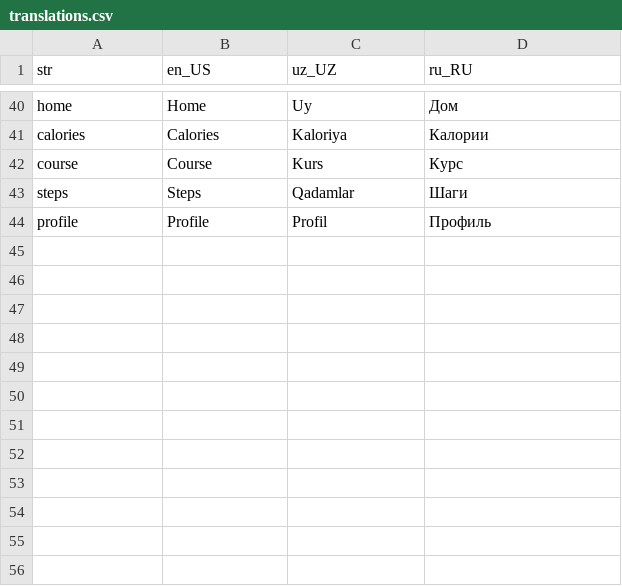
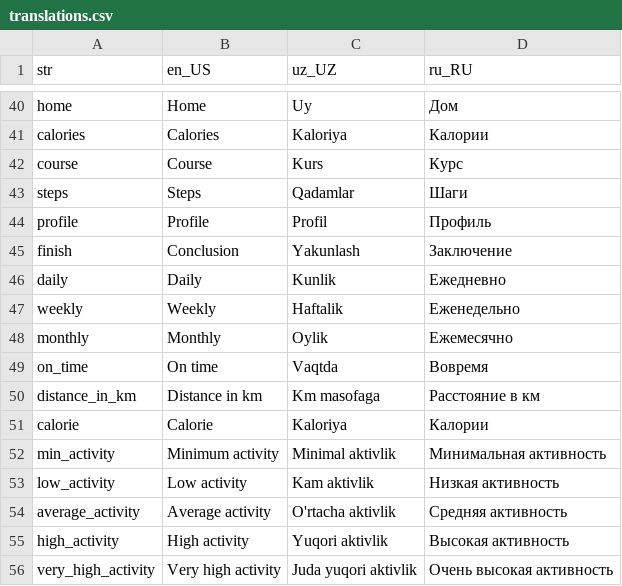
Before and after one commit to Calora-Ecosystem/calora_mobile, a CSV file: assets/localization/translations.csv, drawn as a sheet; only a part is shown, gaps mark what is left out.

```diff
--- a/assets/localization/translations.csv
+++ b/assets/localization/translations.csv
@@ -44 +44,13 @@ steps,Steps,Qadamlar,Шаги
 profile,Profile,Profil,Профиль
+finish,Conclusion,Yakunlash,Заключение
+daily ,Daily,Kunlik,Ежедневно
+weekly,Weekly,Haftalik,Еженедельно
+monthly,Monthly,Oylik,Ежемесячно
+on_time,On time,Vaqtda,Вовремя
+distance_in_km,Distance in km,Km masofaga,Расстояние в км
+calorie,Calorie,Kaloriya,Калории
+min_activity,Minimum activity,Minimal aktivlik,Минимальная активность
+low_activity,Low activity,Kam aktivlik,Низкая активность
+average_activity,Average activity,O'rtacha aktivlik,Средняя активность
+high_activity,High activity,Yuqori aktivlik,Высокая активность
+very_high_activity,Very high activity,Juda yuqori aktivlik,Очень высокая активность
```
Also changed, not shown: 41 other files.
